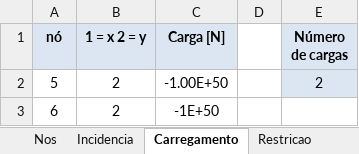
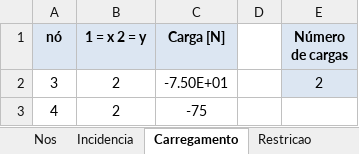
Before and after one commit to 4rfel/polyBridge, an Excel workbook: ponte_imortal.xlsx, sheet Carregamento, drawn as a sheet; values as stored, in another font and other column widths than the file's, no borders; removed rows and columns are numbered as before the commit, all else as after; the diff names each change by its address in the sheet, - before the commit and + after, or states it on an @@ line.

```diff
--- a/ponte_imortal.xlsx (sheet Carregamento)
+++ b/ponte_imortal.xlsx (sheet Carregamento)
-A2 (nó): 5
+A2 (nó): 3
-C2 (Carga [N]): -1.00E+50
+C2 (Carga [N]): -7.50E+01
-row 3: 6 | 2 | -1E+50
+row 3: 4 | 2 | -75
```
Also changed, not shown: sheet Incidencia, 5 other files.
